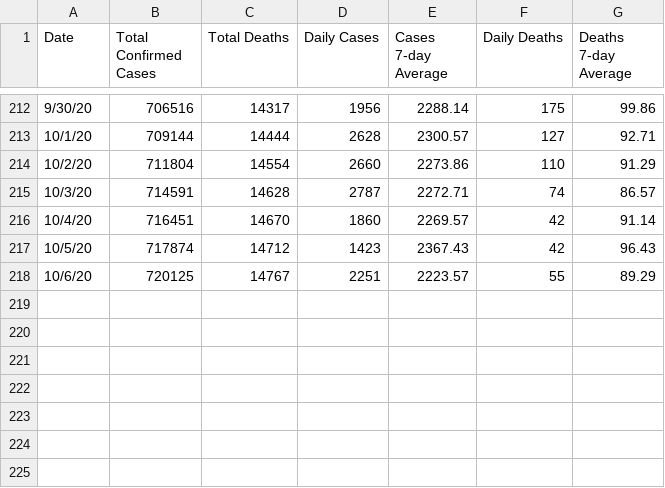
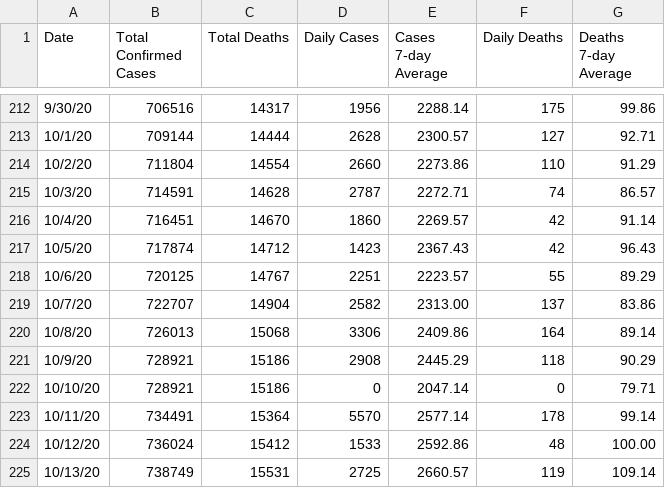
Before and after one commit to rosmeryiza/alligator-covid-tracking, a CSV file: Florida.csv, drawn as a sheet; only a part is shown, gaps mark what is left out; the diff names each change by its address in the sheet, - before the commit and + after, or states it on an @@ line.

```diff
--- a/Florida.csv
+++ b/Florida.csv
+row 219: 10/7/20 | 722707 | 14904 | 2582 | 2313.00 | 137 | 83.86
+row 220: 10/8/20 | 726013 | 15068 | 3306 | 2409.86 | 164 | 89.14
+row 221: 10/9/20 | 728921 | 15186 | 2908 | 2445.29 | 118 | 90.29
+row 222: 10/10/20 | 728921 | 15186 | 0 | 2047.14 | 0 | 79.71
+row 223: 10/11/20 | 734491 | 15364 | 5570 | 2577.14 | 178 | 99.14
+row 224: 10/12/20 | 736024 | 15412 | 1533 | 2592.86 | 48 | 100.00
+row 225: 10/13/20 | 738749 | 15531 | 2725 | 2660.57 | 119 | 109.14
```
Also changed, not shown: Alachua.csv, uf.csv.
